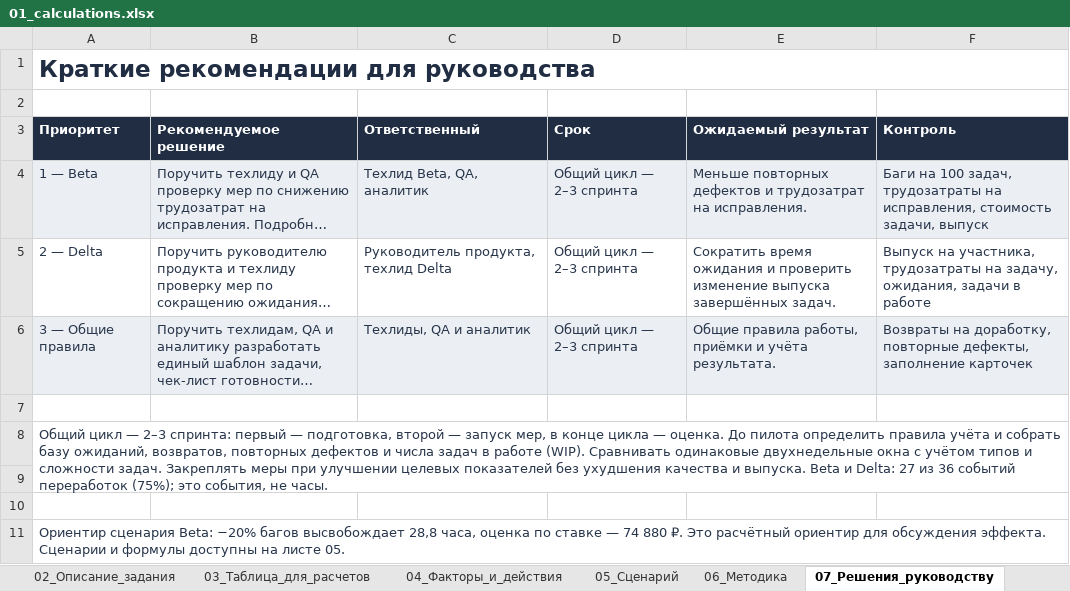
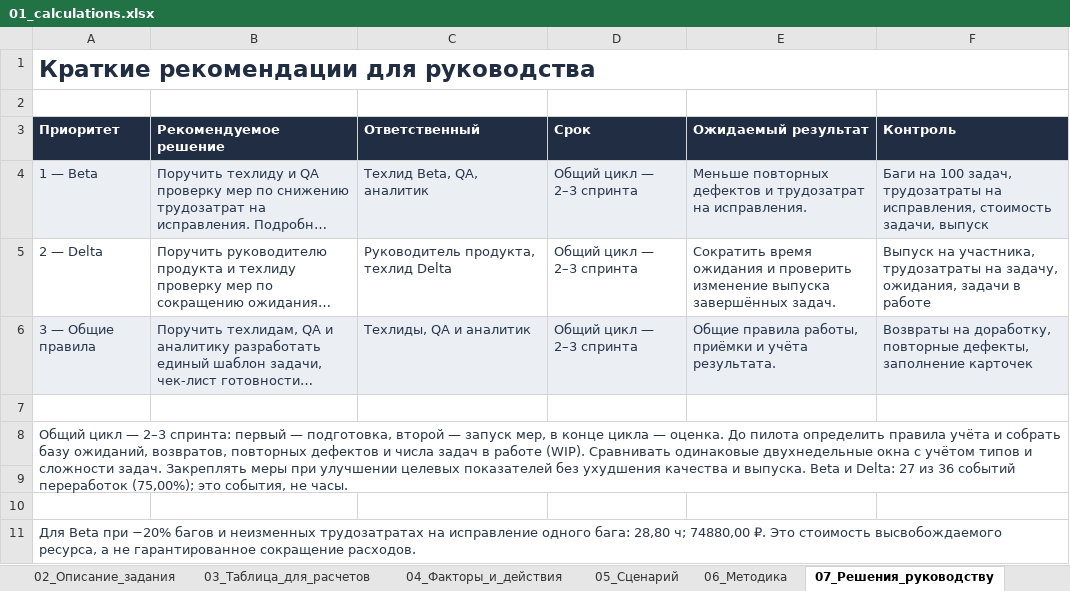
Before and after one commit to druzhinskaia/team-performance-analysis, an Excel workbook: files/01_calculations.xlsx, sheet 07_Решения_руководству, drawn as a sheet; long unchanged cells end in …; values as stored, in another font and other column widths than the file's, no borders; the diff names each change by its address in the sheet, - before the commit and + after, or states it on an @@ line.

```diff
--- a/files/01_calculations.xlsx (sheet 07_Решения_руководству)
+++ b/files/01_calculations.xlsx (sheet 07_Решения_руководству)
-A8 (Приоритет): …событий переработок (75%); это события,…
+A8 (Приоритет): …событий переработок (75,00%); это события,…
-A11 (Приоритет): Ориентир сценария Beta: −20% багов высвобождает 28,8 часа, оценка по ставке — 74 880 ₽. Это расчётный ориентир для обсуждения эффекта. Сценарии и формулы доступны на листе 05.
+A11 (Приоритет): Для Beta при −20% багов и неизменных трудозатратах на исправление одного бага: 28,80 ч; 74880,00 ₽. Это стоимость высвобождаемого ресурса, а не гарантированное сокращение расходов.
```
Also changed, not shown: sheet 03_Таблица_для_расчетов, sheet 05_Сценарий, sheet 04_Факторы_и_действия, sheet 06_Методика, formulas that keep their value, 9 other files.
